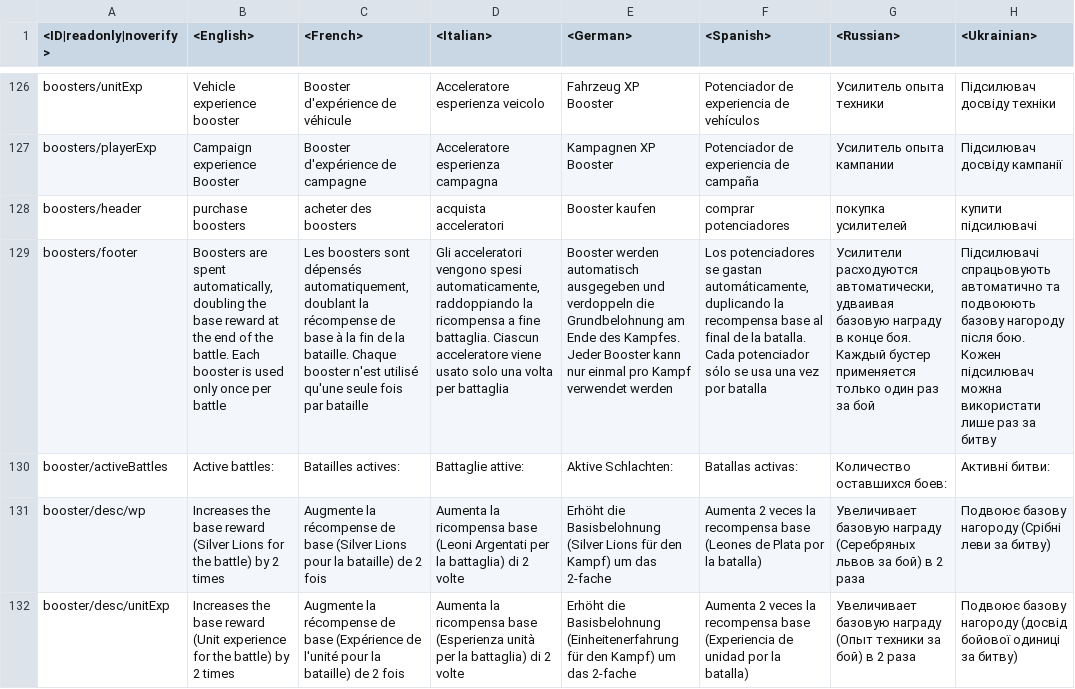
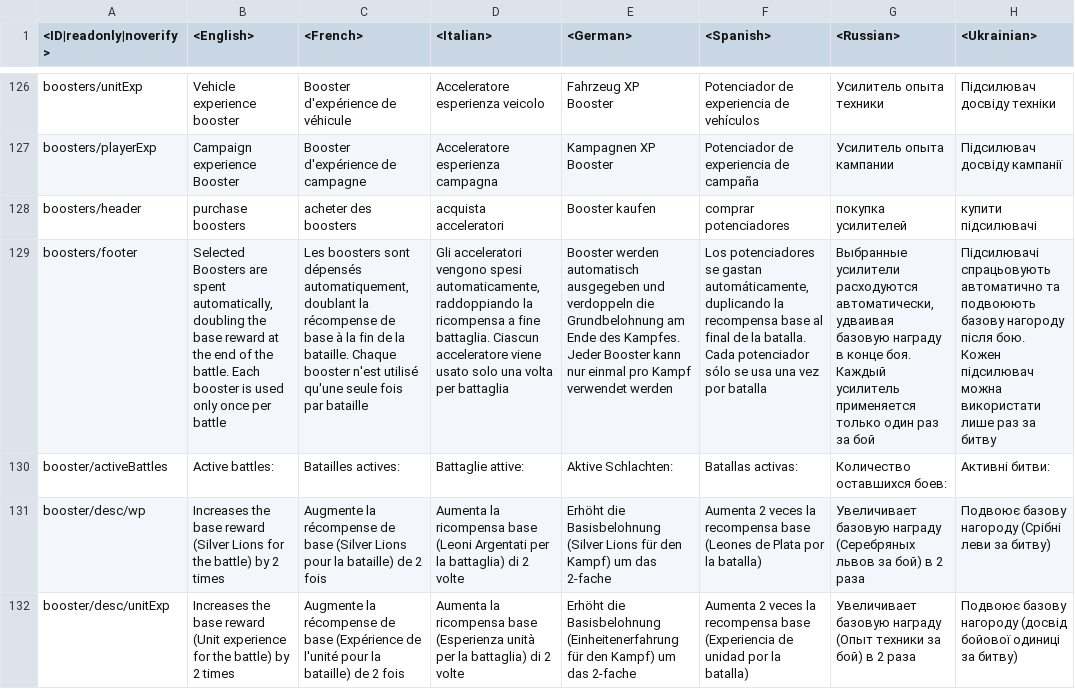
Before and after one commit to gszabi99/War-Thunder-Mobile-Datamine, a CSV file: lang.vromfs.bin_u/lang/menu.csv, drawn as a sheet; only a part is shown, gaps mark what is left out; the diff names each change by its address in the sheet, - before the commit and + after, or states it on an @@ line.

```diff
--- a/lang.vromfs.bin_u/lang/menu.csv
+++ b/lang.vromfs.bin_u/lang/menu.csv
-B129 (<English>): Boosters are…
+B129 (<English>): Selected Boosters are…
-G129 (<Russian>): Усилители расходуются автоматически, удваивая базовую награду в конце боя. Каждый бустер применяется только…
+G129 (<Russian>): Выбранные усилители расходуются автоматически, удваивая базовую награду в конце боя. Каждый усилитель применяется только…
```
Also changed, not shown: 39 other files.
